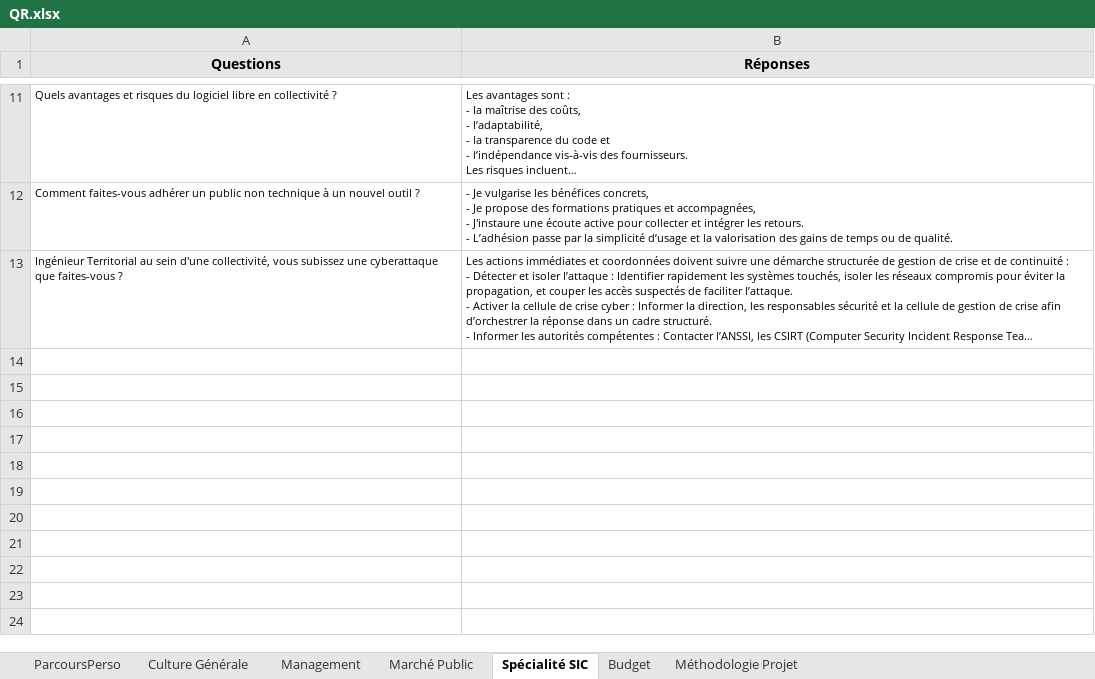
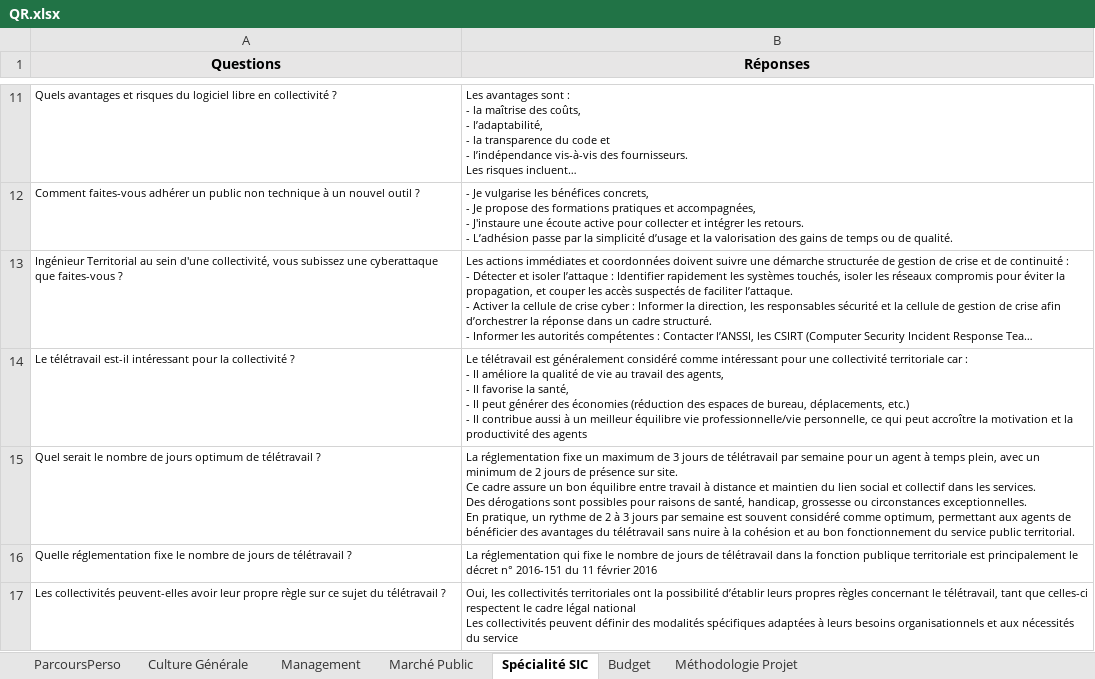
Before and after one commit to aurelieleger49-ops/oral-ingenieur-territorial, an Excel workbook: QR.xlsx, sheet Spécialité SIC, drawn as a sheet; only a part is shown, gaps mark what is left out; long unchanged cells end in …; values as stored, in another font and other column widths than the file's, no borders; ↵ is a line break in a cell; the diff names each change by its address in the sheet, - before the commit and + after, or states it on an @@ line.

```diff
--- a/QR.xlsx (sheet Spécialité SIC)
+++ b/QR.xlsx (sheet Spécialité SIC)
+row 14: Le télétravail est-il intéressant pour la collectivité ? | Le télétravail est généralement considéré comme intéressant pour une collectivité territoriale car : ↵ - Il améliore la qualité de vie au travail des agents, ↵ - Il favorise la santé, ↵ - Il peut générer des économies (réduction des espaces de bureau, déplacements, etc.) ↵ - Il contribue aussi à un meilleur équilibre vie professionnelle/vie personnelle, ce qui peut accroître la motivation et la productivité des agents
+row 15: Quel serait le nombre de jours optimum de télétravail ? | La réglementation fixe un maximum de 3 jours de télétravail par semaine pour un agent à temps plein, avec un minimum de 2 jours de présence sur site. ↵ Ce cadre assure un bon équilibre entre travail à distance et maintien du lien social et collectif dans les services. ↵ Des dérogations sont possibles pour raisons de santé, handicap, grossesse ou circonstances exceptionnelles. ↵ En pratique, un rythme de 2 à 3 jours par semaine est souvent considéré comme optimum, permettant aux agents de bénéficier des avantages du télétravail sans nuire à la cohésion et au bon fonctionnement du service public territorial.
+row 16: Quelle réglementation fixe le nombre de jours de télétravail ? | La réglementation qui fixe le nombre de jours de télétravail dans la fonction publique territoriale est principalement le décret n° 2016-151 du 11 février 2016
+row 17: Les collectivités peuvent-elles avoir leur propre règle sur ce sujet du télétravail ? | Oui, les collectivités territoriales ont la possibilité d’établir leurs propres règles concernant le télétravail, tant que celles-ci respectent le cadre légal national ↵ Les collectivités peuvent définir des modalités spécifiques adaptées à leurs besoins organisationnels et aux nécessités du service
```
Also changed, not shown: sheet Culture Générale, sheet Marché Public, sheet Budget, sheet ParcoursPerso, sheet Management.
